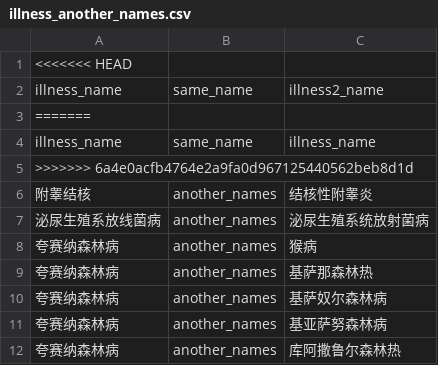
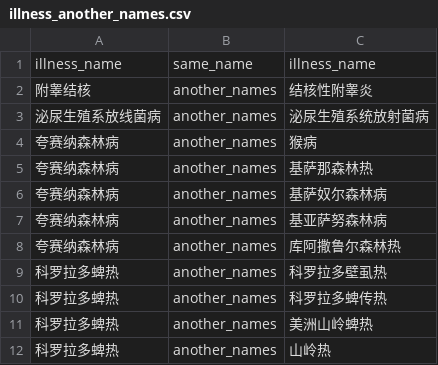
Before and after one commit to RipperLom/mkgDjangoProject, a CSV file: data/csvOrTxtFiles/illness_another_names.csv, drawn as a sheet; only a part is shown; the shorter side is filled out with more unchanged rows.

```diff
--- a/data/csvOrTxtFiles/illness_another_names.csv
+++ b/data/csvOrTxtFiles/illness_another_names.csv
@@ -1,6 +1,2 @@
-<<<<<<< HEAD
-illness_name,same_name,illness2_name
-=======
 illness_name,same_name,illness_name
->>>>>>> 6a4e0acfb4764e2a9fa0d967125440562beb8d1d
 附睾结核,another_names,结核性附睾炎
```
Also changed, not shown: data/csvOrTxtFiles/illness_pathogenic_site.csv, 5 other files.
